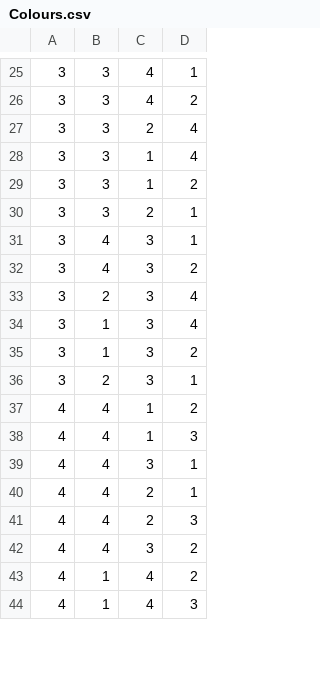
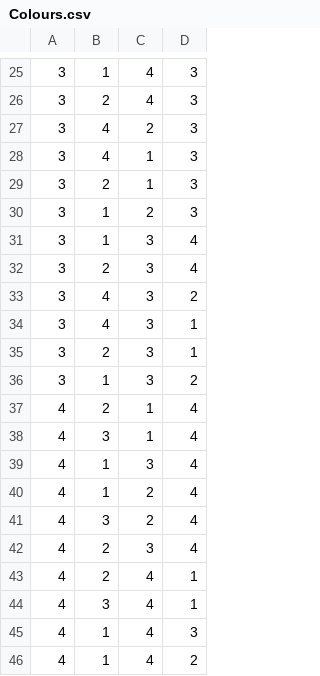
Before and after one commit to pantherNZ/Ruhd-boardgame, a CSV file: Ruhd/Assets/Resources/Data/Colours.csv, drawn as a sheet; only a part is shown, gaps mark what is left out; the diff covers the shown part only.

```diff
--- a/Ruhd/Assets/Resources/Data/Colours.csv
+++ b/Ruhd/Assets/Resources/Data/Colours.csv
@@ -25,20 +25,22 @@
-3,3,4,1
-3,3,4,2
-3,3,2,4
-3,3,1,4
-3,3,1,2
-3,3,2,1
+3,1,4,3
+3,2,4,3
+3,4,2,3
+3,4,1,3
+3,2,1,3
+3,1,2,3
+3,1,3,4
+3,2,3,4
+3,4,3,2
 3,4,3,1
-3,4,3,2
-3,2,3,4
-3,1,3,4
+3,2,3,1
 3,1,3,2
-3,2,3,1
-4,4,1,2
-4,4,1,3
-4,4,3,1
-4,4,2,1
-4,4,2,3
-4,4,3,2
+4,2,1,4
+4,3,1,4
+4,1,3,4
+4,1,2,4
+4,3,2,4
+4,2,3,4
+4,2,4,1
+4,3,4,1
+4,1,4,3
 4,1,4,2
-4,1,4,3
```
Also changed, not shown: 9 moved rows and 24 edited cells elsewhere in this file, Ruhd/Assets/Resources/Data/Numbers.csv, 52 other files.
